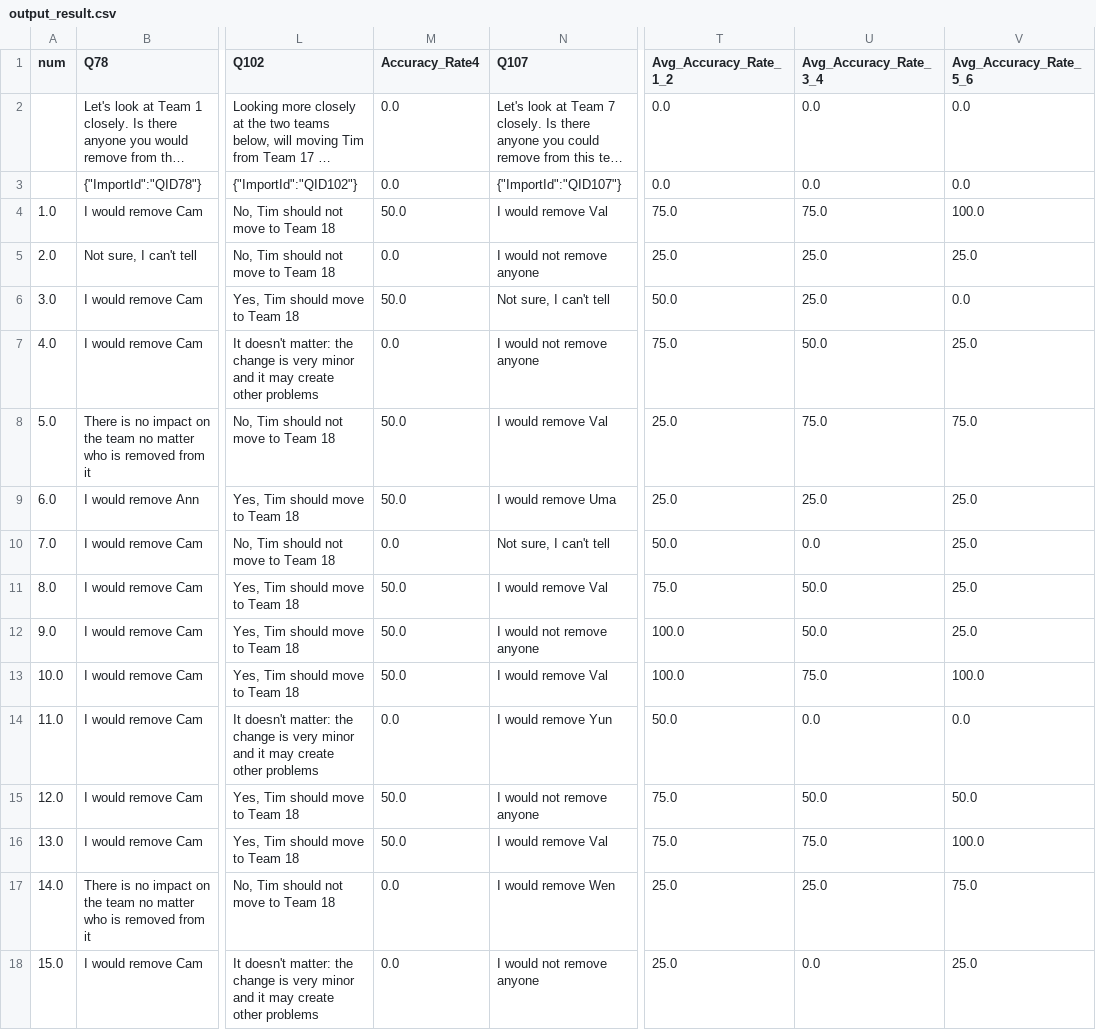
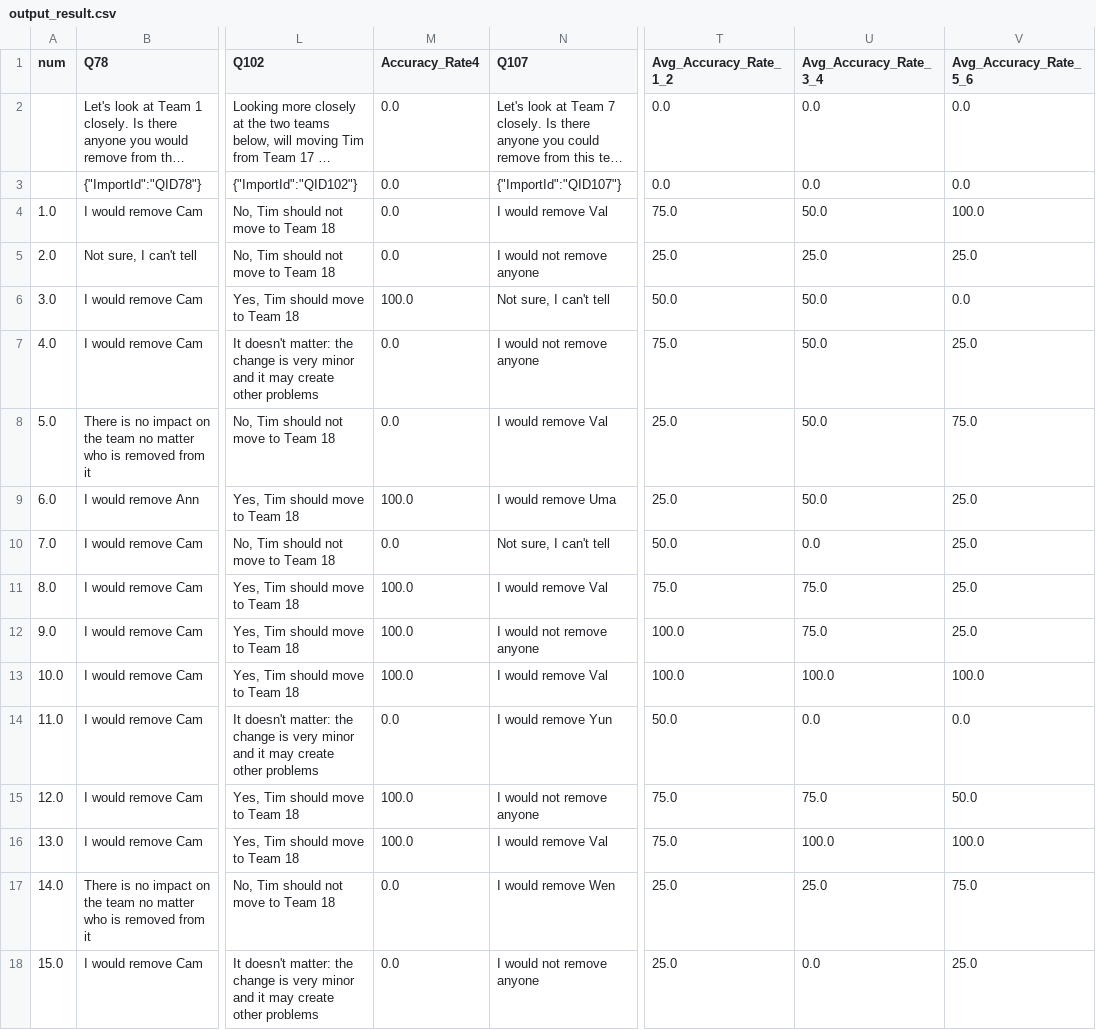
Before and after one commit to bohuie/trustAnalysis, a CSV file: output_result.csv, drawn as a sheet; only a part is shown, gaps mark what is left out; long unchanged cells end in …; the diff covers the shown part only; the diff names each change by its address in the sheet, - before the commit and + after, or states it on an @@ line.

```diff
--- a/output_result.csv
+++ b/output_result.csv
-M4 (Accuracy_Rate4): 50.0
+M4 (Accuracy_Rate4): 0.0
-U4 (Avg_Accuracy_Rate_3_4): 75.0
+U4 (Avg_Accuracy_Rate_3_4): 50.0
-M6 (Accuracy_Rate4): 50.0
+M6 (Accuracy_Rate4): 100.0
-U6 (Avg_Accuracy_Rate_3_4): 25.0
+U6 (Avg_Accuracy_Rate_3_4): 50.0
-M8 (Accuracy_Rate4): 50.0
+M8 (Accuracy_Rate4): 0.0
-U8 (Avg_Accuracy_Rate_3_4): 75.0
+U8 (Avg_Accuracy_Rate_3_4): 50.0
-M9 (Accuracy_Rate4): 50.0
+M9 (Accuracy_Rate4): 100.0
-U9 (Avg_Accuracy_Rate_3_4): 25.0
+U9 (Avg_Accuracy_Rate_3_4): 50.0
-M11:M13 (Accuracy_Rate4): 50.0
+M11:M13 (Accuracy_Rate4): 100.0
-U11:U12 (Avg_Accuracy_Rate_3_4): 50.0
+U11:U12 (Avg_Accuracy_Rate_3_4): 75.0
-U13 (Avg_Accuracy_Rate_3_4): 75.0
+U13 (Avg_Accuracy_Rate_3_4): 100.0
-M15:M16 (Accuracy_Rate4): 50.0
+M15:M16 (Accuracy_Rate4): 100.0
-U15 (Avg_Accuracy_Rate_3_4): 50.0
+U15 (Avg_Accuracy_Rate_3_4): 75.0
-U16 (Avg_Accuracy_Rate_3_4): 75.0
+U16 (Avg_Accuracy_Rate_3_4): 100.0
```
Also changed, not shown: 178 edited cells elsewhere in this file, 3 other files.
